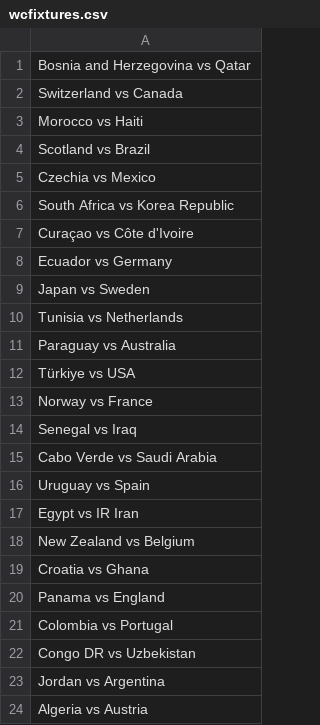
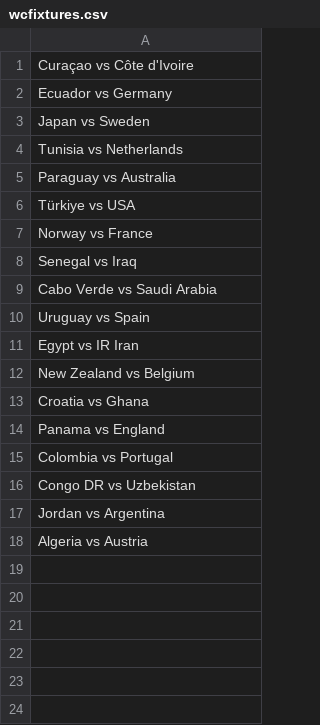
Before and after one commit to turnerville14/TurnerFunProject, a CSV file: wcfixtures.csv, drawn as a sheet; the diff names each change by its address in the sheet, - before the commit and + after, or states it on an @@ line.

```diff
--- a/wcfixtures.csv
+++ b/wcfixtures.csv
-row 1: Bosnia and Herzegovina vs Qatar
-row 2: Switzerland vs Canada
-row 3: Morocco vs Haiti
-row 4: Scotland vs Brazil
-row 5: Czechia vs Mexico
-row 6: South Africa vs Korea Republic
```
Also changed, not shown: Fifa.csv.
